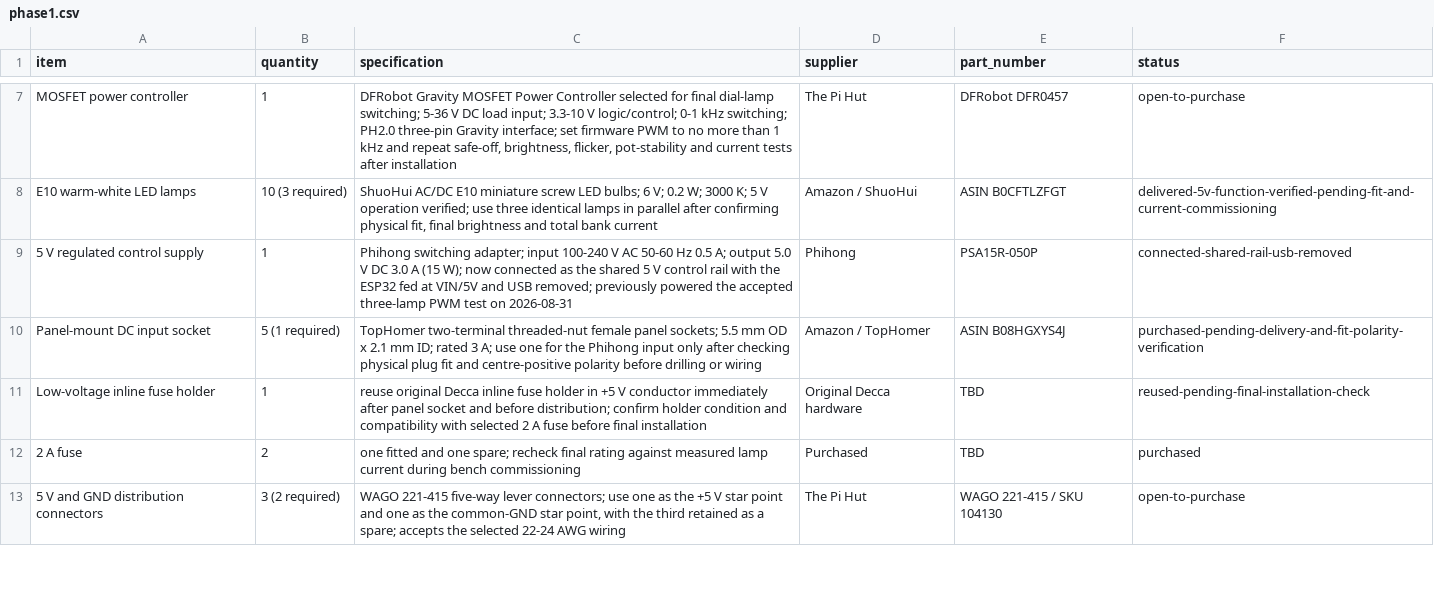
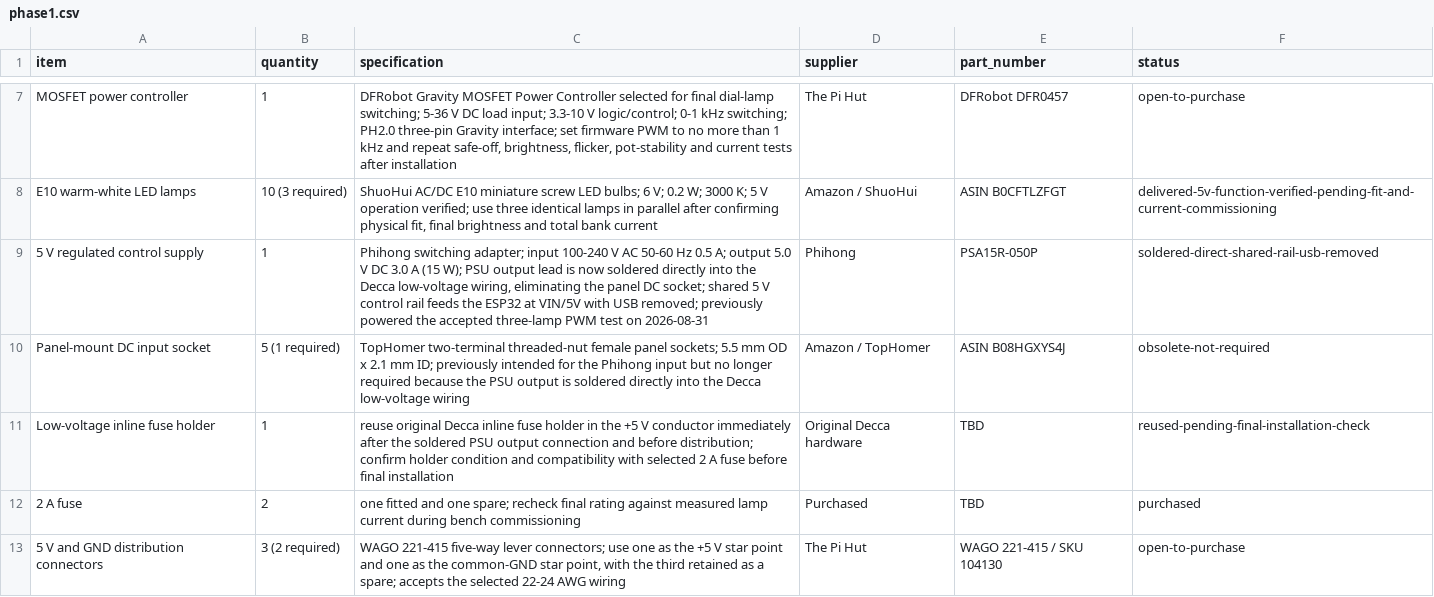
Before and after one commit to LeweeLewee/Decca, a CSV file: hardware/BOM/phase1.csv, drawn as a sheet; only a part is shown, gaps mark what is left out.

Commit message:
Update PSU connection and retire panel DC socket

```diff
--- a/hardware/BOM/phase1.csv
+++ b/hardware/BOM/phase1.csv
@@ -8,5 +8,5 @@ MOSFET power controller,1,"DFRobot Gravity MOSFET Power Controller selected for
 E10 warm-white LED lamps,10 (3 required),"ShuoHui AC/DC E10 miniature screw LED bulbs; 6 V; 0.2 W; 3000 K; 5 V operation verified; use three identical lamps in parallel after confirming physical fit, final brightness and total bank current",Amazon / ShuoHui,ASIN B0CFTLZFGT,delivered-5v-function-verified-pending-fit-and-current-commissioning
-5 V regulated control supply,1,"Phihong switching adapter; input 100-240 V AC 50-60 Hz 0.5 A; output 5.0 V DC 3.0 A (15 W); now connected as the shared 5 V control rail with the ESP32 fed at VIN/5V and USB removed; previously powered the accepted three-lamp PWM test on 2026-08-31",Phihong,PSA15R-050P,connected-shared-rail-usb-removed
-Panel-mount DC input socket,5 (1 required),"TopHomer two-terminal threaded-nut female panel sockets; 5.5 mm OD x 2.1 mm ID; rated 3 A; use one for the Phihong input only after checking physical plug fit and centre-positive polarity before drilling or wiring",Amazon / TopHomer,ASIN B08HGXYS4J,purchased-pending-delivery-and-fit-polarity-verification
-Low-voltage inline fuse holder,1,"reuse original Decca inline fuse holder in +5 V conductor immediately after panel socket and before distribution; confirm holder condition and compatibility with selected 2 A fuse before final installation",Original Decca hardware,TBD,reused-pending-final-installation-check
+5 V regulated control supply,1,"Phihong switching adapter; input 100-240 V AC 50-60 Hz 0.5 A; output 5.0 V DC 3.0 A (15 W); PSU output lead is now soldered directly into the Decca low-voltage wiring, eliminating the panel DC socket; shared 5 V control rail feeds the ESP32 at VIN/5V with USB removed; previously powered the accepted three-lamp PWM test on 2026-08-31",Phihong,PSA15R-050P,soldered-direct-shared-rail-usb-removed
+Panel-mount DC input socket,5 (1 required),"TopHomer two-terminal threaded-nut female panel sockets; 5.5 mm OD x 2.1 mm ID; previously intended for the Phihong input but no longer required because the PSU output is soldered directly into the Decca low-voltage wiring",Amazon / TopHomer,ASIN B08HGXYS4J,obsolete-not-required
+Low-voltage inline fuse holder,1,"reuse original Decca inline fuse holder in the +5 V conductor immediately after the soldered PSU output connection and before distribution; confirm holder condition and compatibility with selected 2 A fuse before final installation",Original Decca hardware,TBD,reused-pending-final-installation-check
 2 A fuse,2,"one fitted and one spare; recheck final rating against measured lamp current during bench commissioning",Purchased,TBD,purchased
```
